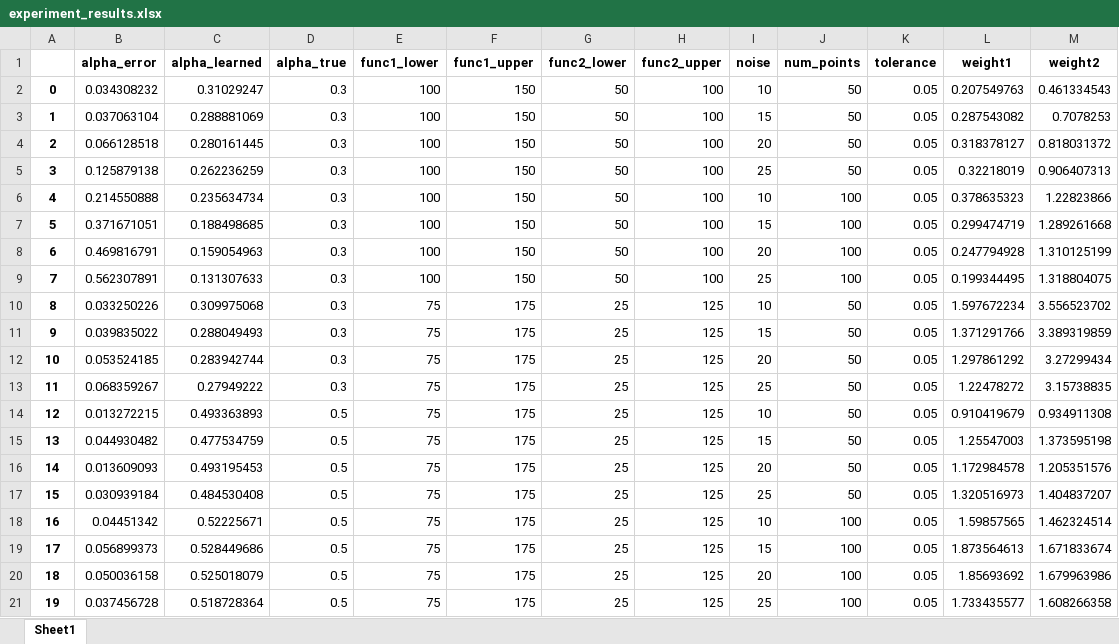
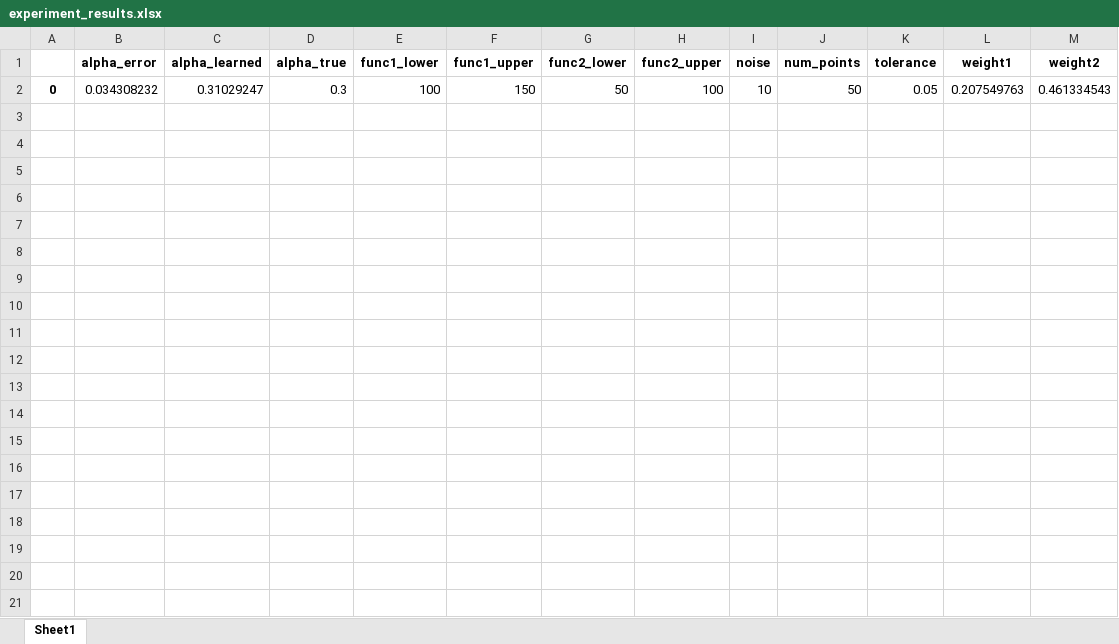
Before and after one commit to harryw1248/Pareto-Weighted-Sum-Tuning, an Excel workbook: experiment_results.xlsx, sheet Sheet1, drawn as a sheet; only a part is shown; values as stored, in another font and other column widths than the file's, no borders; the diff covers the shown part only; the diff names each change by its address in the sheet, - before the commit and + after, or states it on an @@ line.

```diff
--- a/experiment_results.xlsx (sheet Sheet1)
+++ b/experiment_results.xlsx (sheet Sheet1)
-row 3: 1 | 0.037063104 | 0.288881069 | 0.3 | 100 | 150 | 50 | 100 | 15 | 50 | 0.05 | 0.287543082 | 0.7078253
-row 4: 2 | 0.066128518 | 0.280161445 | 0.3 | 100 | 150 | 50 | 100 | 20 | 50 | 0.05 | 0.318378127 | 0.818031372
-row 5: 3 | 0.125879138 | 0.262236259 | 0.3 | 100 | 150 | 50 | 100 | 25 | 50 | 0.05 | 0.32218019 | 0.906407313
-row 6: 4 | 0.214550888 | 0.235634734 | 0.3 | 100 | 150 | 50 | 100 | 10 | 100 | 0.05 | 0.378635323 | 1.22823866
-row 7: 5 | 0.371671051 | 0.188498685 | 0.3 | 100 | 150 | 50 | 100 | 15 | 100 | 0.05 | 0.299474719 | 1.289261668
-row 8: 6 | 0.469816791 | 0.159054963 | 0.3 | 100 | 150 | 50 | 100 | 20 | 100 | 0.05 | 0.247794928 | 1.310125199
-row 9: 7 | 0.562307891 | 0.131307633 | 0.3 | 100 | 150 | 50 | 100 | 25 | 100 | 0.05 | 0.199344495 | 1.318804075
-row 10: 8 | 0.033250226 | 0.309975068 | 0.3 | 75 | 175 | 25 | 125 | 10 | 50 | 0.05 | 1.597672234 | 3.556523702
-row 11: 9 | 0.039835022 | 0.288049493 | 0.3 | 75 | 175 | 25 | 125 | 15 | 50 | 0.05 | 1.371291766 | 3.389319859
-row 12: 10 | 0.053524185 | 0.283942744 | 0.3 | 75 | 175 | 25 | 125 | 20 | 50 | 0.05 | 1.297861292 | 3.27299434
-row 13: 11 | 0.068359267 | 0.27949222 | 0.3 | 75 | 175 | 25 | 125 | 25 | 50 | 0.05 | 1.22478272 | 3.15738835
-row 14: 12 | 0.013272215 | 0.493363893 | 0.5 | 75 | 175 | 25 | 125 | 10 | 50 | 0.05 | 0.910419679 | 0.934911308
-row 15: 13 | 0.044930482 | 0.477534759 | 0.5 | 75 | 175 | 25 | 125 | 15 | 50 | 0.05 | 1.25547003 | 1.373595198
-row 16: 14 | 0.013609093 | 0.493195453 | 0.5 | 75 | 175 | 25 | 125 | 20 | 50 | 0.05 | 1.172984578 | 1.205351576
-row 17: 15 | 0.030939184 | 0.484530408 | 0.5 | 75 | 175 | 25 | 125 | 25 | 50 | 0.05 | 1.320516973 | 1.404837207
-row 18: 16 | 0.04451342 | 0.52225671 | 0.5 | 75 | 175 | 25 | 125 | 10 | 100 | 0.05 | 1.59857565 | 1.462324514
-row 19: 17 | 0.056899373 | 0.528449686 | 0.5 | 75 | 175 | 25 | 125 | 15 | 100 | 0.05 | 1.873564613 | 1.671833674
-row 20: 18 | 0.050036158 | 0.525018079 | 0.5 | 75 | 175 | 25 | 125 | 20 | 100 | 0.05 | 1.85693692 | 1.679963986
-row 21: 19 | 0.037456728 | 0.518728364 | 0.5 | 75 | 175 | 25 | 125 | 25 | 100 | 0.05 | 1.733435577 | 1.608266358
```
Also changed, not shown: 8 removed rows elsewhere in this sheet, 2 other files.
